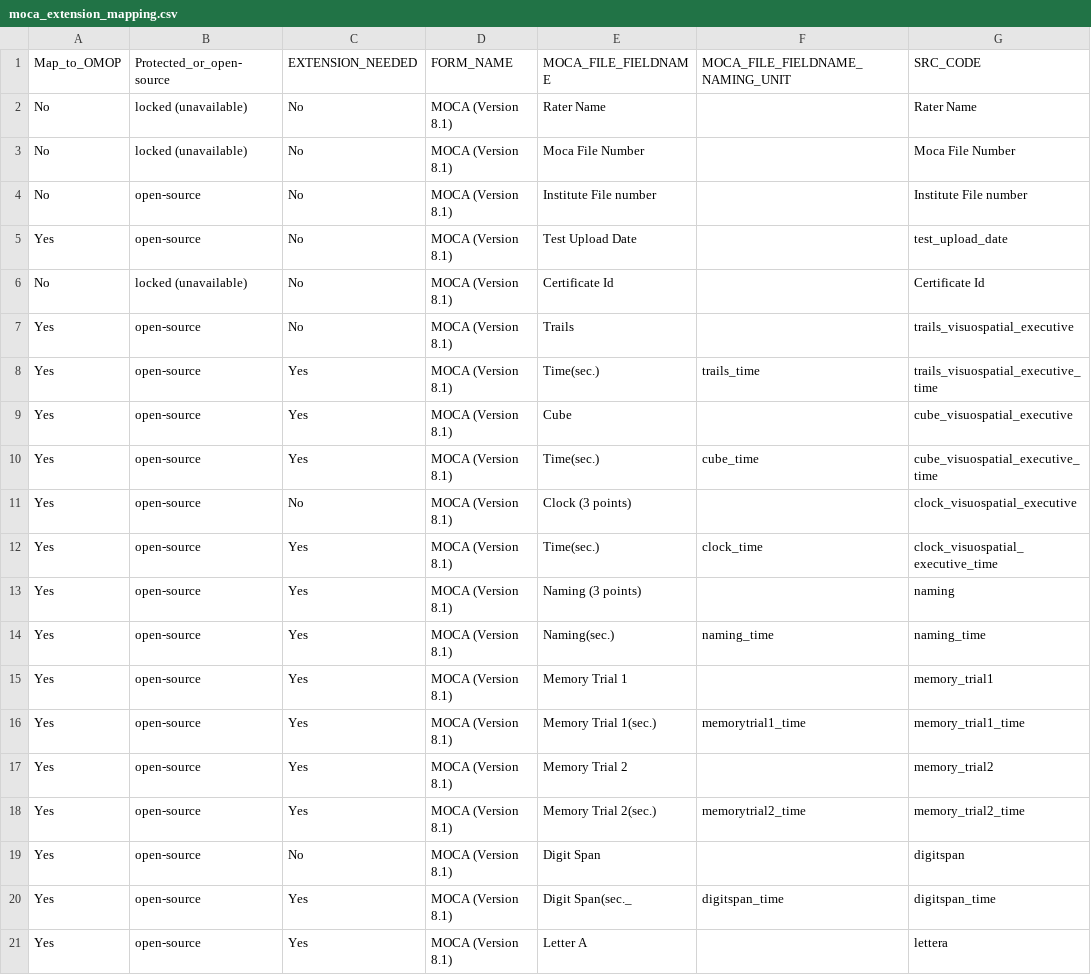
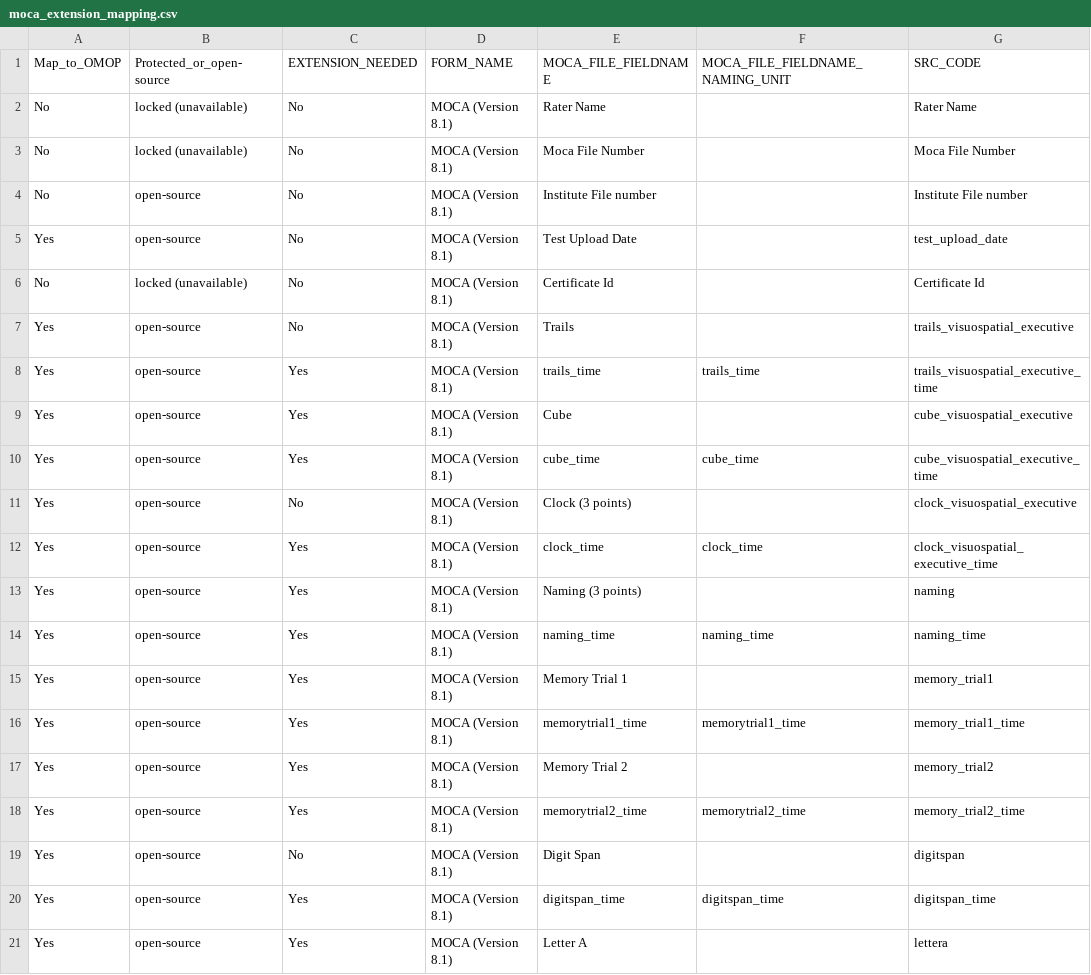
Before and after one commit to AI-READI/DataElementMaps, a CSV file: mappings-csv/MOCA_Extensions_Mappings/moca_extension_mapping.csv, drawn as a sheet; only a part is shown; the diff covers the shown part only; the diff names each change by its address in the sheet, - before the commit and + after, or states it on an @@ line.

```diff
--- a/mappings-csv/MOCA_Extensions_Mappings/moca_extension_mapping.csv
+++ b/mappings-csv/MOCA_Extensions_Mappings/moca_extension_mapping.csv
-E8 (MOCA_FILE_FIELDNAME): Time(sec.)
+E8 (MOCA_FILE_FIELDNAME): trails_time
-E10 (MOCA_FILE_FIELDNAME): Time(sec.)
+E10 (MOCA_FILE_FIELDNAME): cube_time
-E12 (MOCA_FILE_FIELDNAME): Time(sec.)
+E12 (MOCA_FILE_FIELDNAME): clock_time
-E14 (MOCA_FILE_FIELDNAME): Naming(sec.)
+E14 (MOCA_FILE_FIELDNAME): naming_time
-E16 (MOCA_FILE_FIELDNAME): Memory Trial 1(sec.)
+E16 (MOCA_FILE_FIELDNAME): memorytrial1_time
-E18 (MOCA_FILE_FIELDNAME): Memory Trial 2(sec.)
+E18 (MOCA_FILE_FIELDNAME): memorytrial2_time
-E20 (MOCA_FILE_FIELDNAME): Digit Span(sec._
+E20 (MOCA_FILE_FIELDNAME): digitspan_time
```
Also changed, not shown: 1 added row, 1 removed row and 15 edited cells elsewhere in this file.
